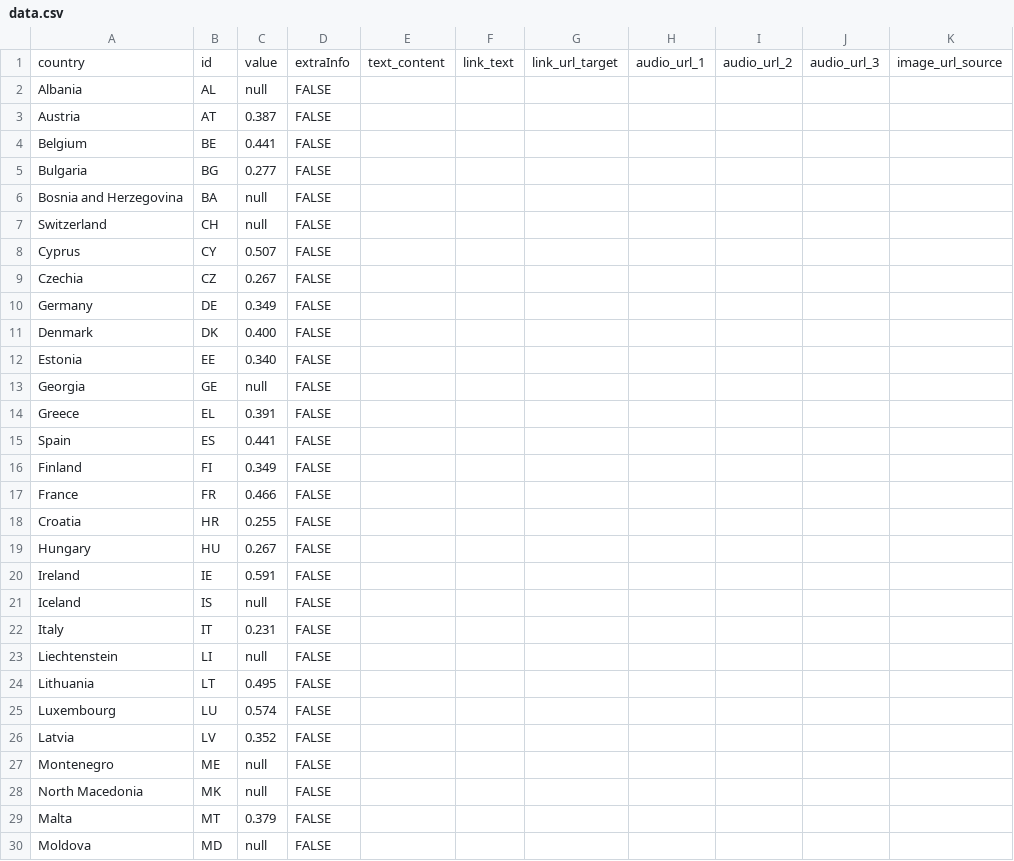
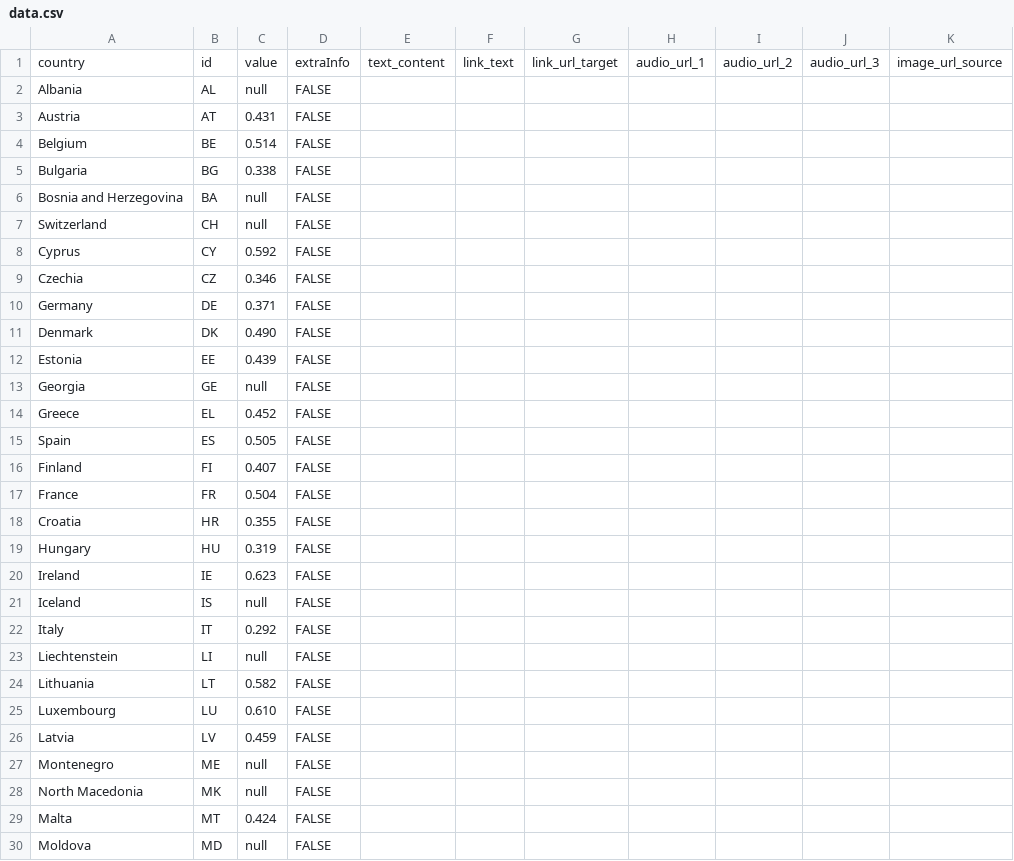
Before and after one commit to EuranetPlus/map-tertiary-education, a CSV file: static/data/thematic/data.csv, drawn as a sheet; only a part is shown; the diff covers the shown part only; the diff names each change by its address in the sheet, - before the commit and + after, or states it on an @@ line.

Commit message:
Update data.csv

```diff
--- a/static/data/thematic/data.csv
+++ b/static/data/thematic/data.csv
-C3: 0.387
+C3: 0.431
-C4: 0.441
+C4: 0.514
-C5: 0.277
+C5: 0.338
-C8: 0.507
+C8: 0.592
-C9: 0.267
+C9: 0.346
-C10: 0.349
+C10: 0.371
-C11: 0.400
+C11: 0.490
-C12: 0.340
+C12: 0.439
-C14: 0.391
+C14: 0.452
-C15: 0.441
+C15: 0.505
-C16: 0.349
+C16: 0.407
-C17: 0.466
+C17: 0.504
-C18: 0.255
+C18: 0.355
-C19: 0.267
+C19: 0.319
-C20: 0.591
+C20: 0.623
-C22: 0.231
+C22: 0.292
-C24: 0.495
+C24: 0.582
-C25: 0.574
+C25: 0.610
-C26: 0.352
+C26: 0.459
-C29: 0.379
+C29: 0.424
```
Also changed, not shown: 7 edited cells elsewhere in this file.
